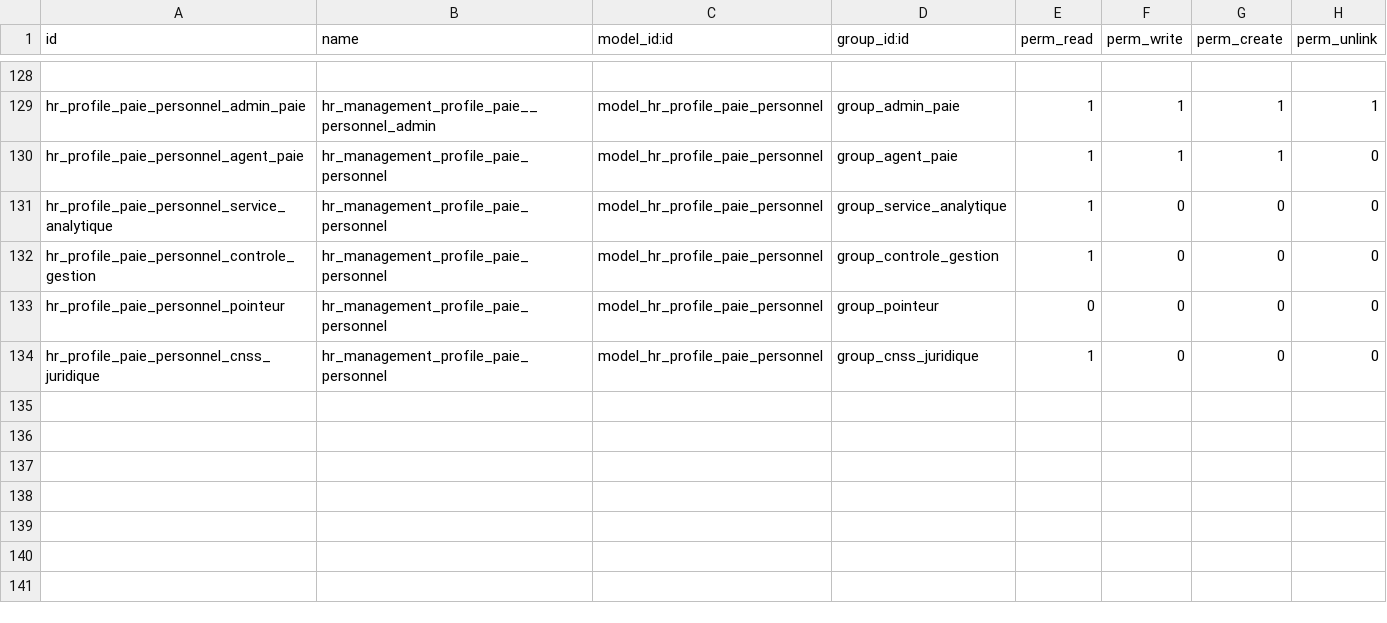
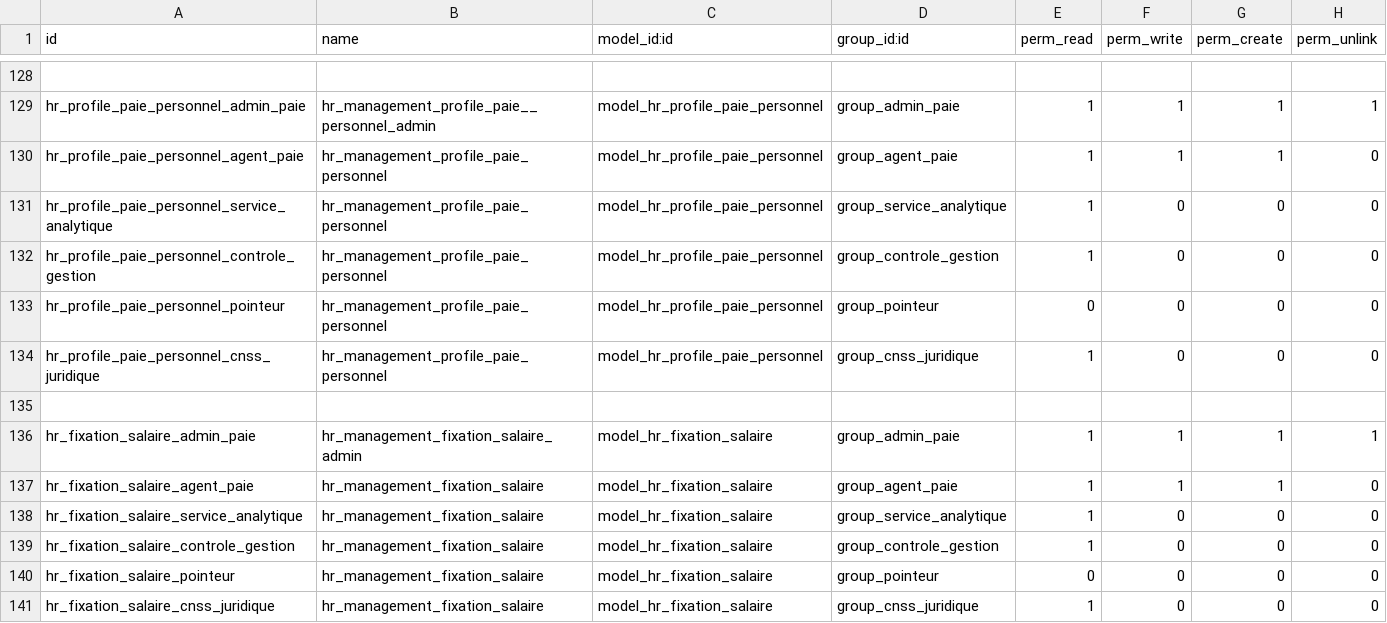
Before and after one commit to theDevSp/hr_management, a CSV file: security/ir.model.access.csv, drawn as a sheet; only a part is shown, gaps mark what is left out.

Commit message:
Fixation + Augmentation
Fixation + Augmentation

```diff
--- a/security/ir.model.access.csv
+++ b/security/ir.model.access.csv
@@ -134 +134,8 @@ hr_profile_paie_personnel_pointeur,hr_management_profile_paie_personnel,model_hr
 hr_profile_paie_personnel_cnss_juridique,hr_management_profile_paie_personnel,model_hr_profile_paie_personnel,group_cnss_juridique,1,0,0,0
+
+hr_fixation_salaire_admin_paie,hr_management_fixation_salaire_admin,model_hr_fixation_salaire,group_admin_paie,1,1,1,1
+hr_fixation_salaire_agent_paie,hr_management_fixation_salaire,model_hr_fixation_salaire,group_agent_paie,1,1,1,0
+hr_fixation_salaire_service_analytique,hr_management_fixation_salaire,model_hr_fixation_salaire,group_service_analytique,1,0,0,0
+hr_fixation_salaire_controle_gestion,hr_management_fixation_salaire,model_hr_fixation_salaire,group_controle_gestion,1,0,0,0
+hr_fixation_salaire_pointeur,hr_management_fixation_salaire,model_hr_fixation_salaire,group_pointeur,0,0,0,0
+hr_fixation_salaire_cnss_juridique,hr_management_fixation_salaire,model_hr_fixation_salaire,group_cnss_juridique,1,0,0,0
```
Also changed, not shown: 12 other files.
